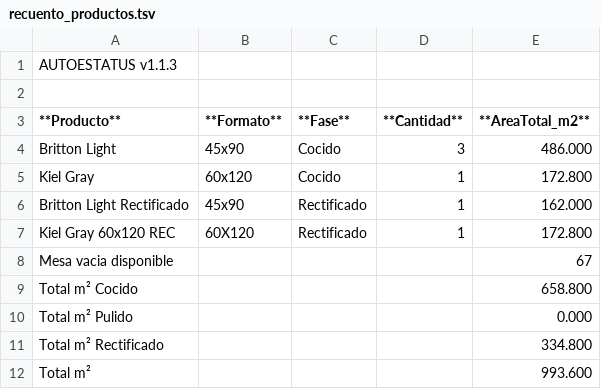
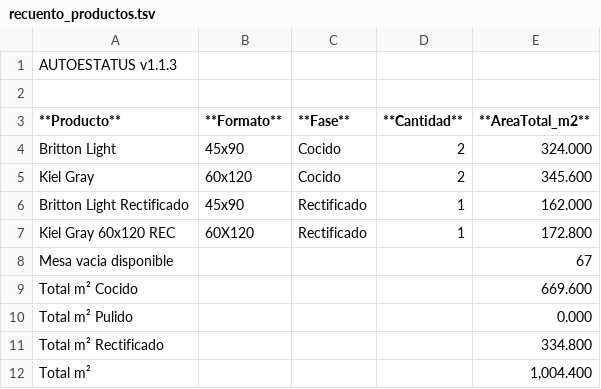
Before and after one commit to Dienicx/AUTOESTATUS, a TSV file: docs/recuento_productos.tsv, drawn as a sheet.

Commit message:
AUTOESTATUS update 2026-04-23 02:11:02

```diff
--- a/docs/recuento_productos.tsv
+++ b/docs/recuento_productos.tsv
@@ -3,4 +3,4 @@
 **Producto**	**Formato**	**Fase**	**Cantidad**	**AreaTotal_m2**
-Britton Light	45x90	Cocido	3	486.000
-Kiel Gray	60x120	Cocido	1	172.800
+Britton Light	45x90	Cocido	2	324.000
+Kiel Gray	60x120	Cocido	2	345.600
 Britton Light Rectificado	45x90	Rectificado	1	162.000
@@ -8,5 +8,5 @@ Kiel Gray 60x120 REC	60X120	Rectificado	1	172.800
 Mesa vacia disponible				67
-Total m² Cocido				658.800
+Total m² Cocido				669.600
 Total m² Pulido				0.000
 Total m² Rectificado				334.800
-Total m²				993.600
+Total m²				1,004.400
```
